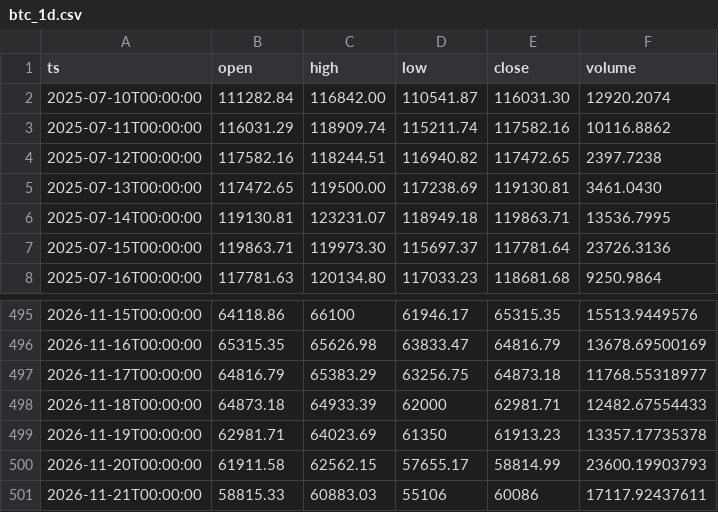
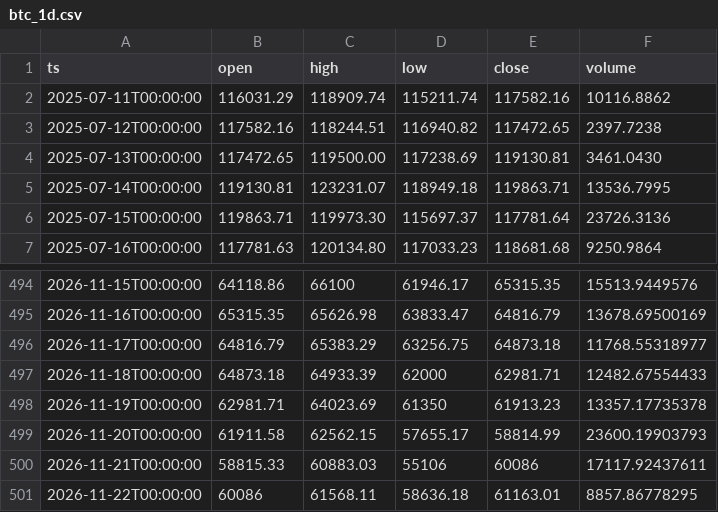
Before and after one commit to truenopg/paper-trader, a CSV file: live/data/btc_1d.csv, drawn as a sheet; only a part is shown, gaps mark what is left out.

```diff
--- a/live/data/btc_1d.csv
+++ b/live/data/btc_1d.csv
@@ -1,3 +1,2 @@
 ts,open,high,low,close,volume
-2025-07-10T00:00:00,111282.84,116842.00,110541.87,116031.30,12920.2074
 2025-07-11T00:00:00,116031.29,118909.74,115211.74,117582.16,10116.8862
@@ -501 +500,2 @@ ts,open,high,low,close,volume
 2026-11-21T00:00:00,58815.33,60883.03,55106,60086,17117.92437611
+2026-11-22T00:00:00,60086,61568.11,58636.18,61163.01,8857.86778295
```
Also changed, not shown: report/equity.csv, 1 other file.
